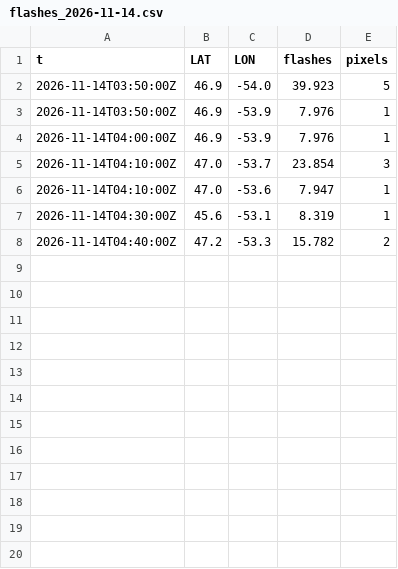
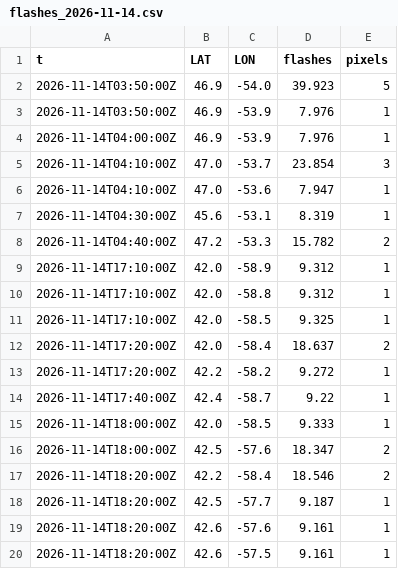
Before and after one commit to ramposani06/lightning-recorder, a CSV file: data/flashes_2026-11-14.csv, drawn as a sheet.

```diff
--- a/data/flashes_2026-11-14.csv
+++ b/data/flashes_2026-11-14.csv
@@ -8 +8,13 @@ t,LAT,LON,flashes,pixels
 2026-11-14T04:40:00Z,47.2,-53.3,15.782,2
+2026-11-14T17:10:00Z,42.0,-58.9,9.312,1
+2026-11-14T17:10:00Z,42.0,-58.8,9.312,1
+2026-11-14T17:10:00Z,42.0,-58.5,9.325,1
+2026-11-14T17:20:00Z,42.0,-58.4,18.637,2
+2026-11-14T17:20:00Z,42.2,-58.2,9.272,1
+2026-11-14T17:40:00Z,42.4,-58.7,9.22,1
+2026-11-14T18:00:00Z,42.0,-58.5,9.333,1
+2026-11-14T18:00:00Z,42.5,-57.6,18.347,2
+2026-11-14T18:20:00Z,42.2,-58.4,18.546,2
+2026-11-14T18:20:00Z,42.5,-57.7,9.187,1
+2026-11-14T18:20:00Z,42.6,-57.6,9.161,1
+2026-11-14T18:20:00Z,42.6,-57.5,9.161,1
```
Also changed, not shown: data/steps_2026-11.csv.
